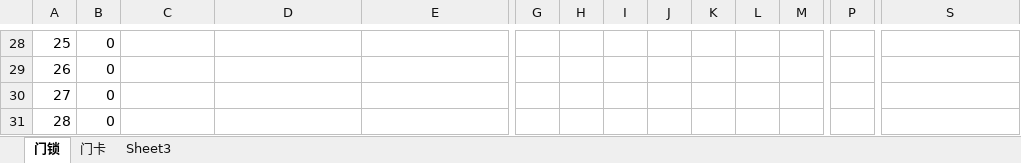
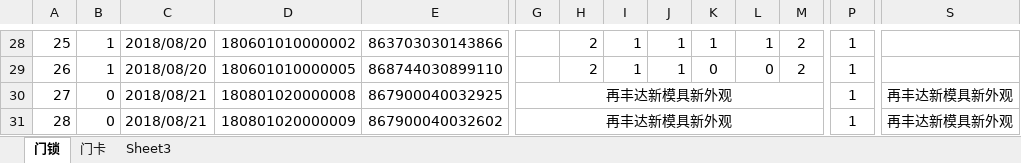
Before and after one commit to hejihong/learngit, an Excel workbook: 门锁出入库登记表.xlsx, sheet 门锁, drawn as a sheet; only a part is shown, gaps mark what is left out; values as stored, in another font and other column widths than the file's, no borders; conditional formats not drawn; the diff covers the shown part only; the diff names each change by its address in the sheet, - before the commit and + after, or states it on an @@ line.

```diff
--- a/门锁出入库登记表.xlsx (sheet 门锁)
+++ b/门锁出入库登记表.xlsx (sheet 门锁)
-B28:B29: 0
+B28:B29: 1
-C28:C29: (empty)
+C28:C29: 2018/08/20
-D28: (empty)
+D28: 180601010000002
-E28: (empty)
+E28: 863703030143866
-H28:H29: (empty)
+H28:H29: 2
-I28:I29: (empty)
+I28:I29: 1
-J28:J29: (empty)
+J28:J29: 1
-K28: (empty)
+K28: 1
-L28: (empty)
+L28: 1
-M28:M29: (empty)
+M28:M29: 2
-P28:P31: (empty)
+P28:P31: 1
-D29: (empty)
+D29: 180601010000005
-E29: (empty)
+E29: 868744030899110
-K29: (empty)
+K29: 0
-L29: (empty)
+L29: 0
-C30:C31: (empty)
+C30:C31: 2018/08/21
-D30: (empty)
+D30: 180801020000008
-E30: (empty)
+E30: 867900040032925
-G30:G31: (empty)
+G30:G31: 再丰达新模具新外观
+G30:M30 merged
-S30:S31: (empty)
+S30:S31: 再丰达新模具新外观
+S30:Y30 merged
-D31: (empty)
+D31: 180801020000009
-E31: (empty)
+E31: 867900040032602
+G31:M31 merged
+S31:Y31 merged
```
Also changed, not shown: 61 edited cells, cell formats and merged cells elsewhere in this sheet, sheet 门卡, 门锁统计表单.xlsx.
